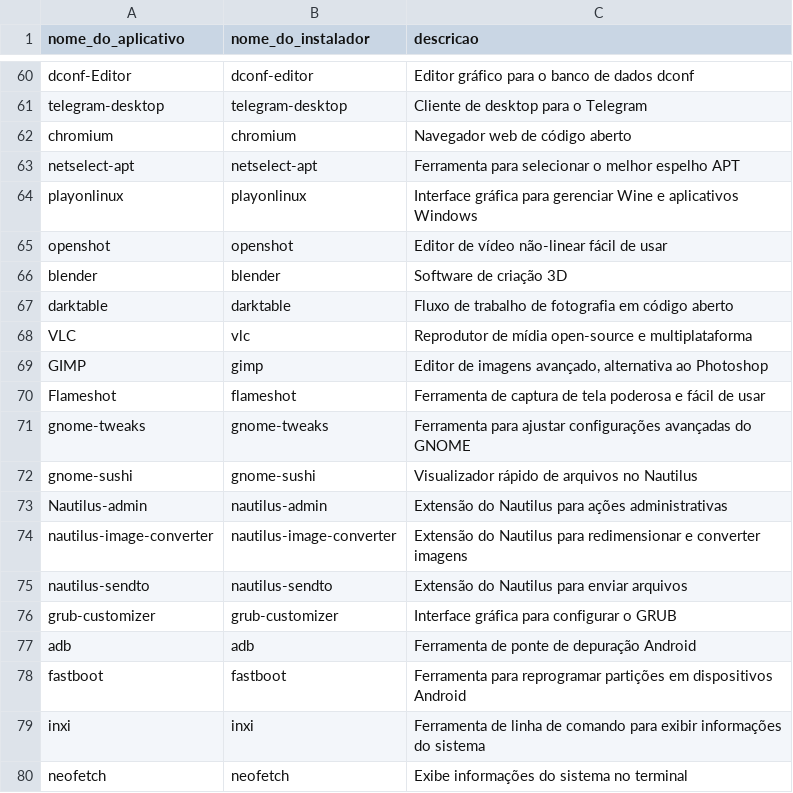
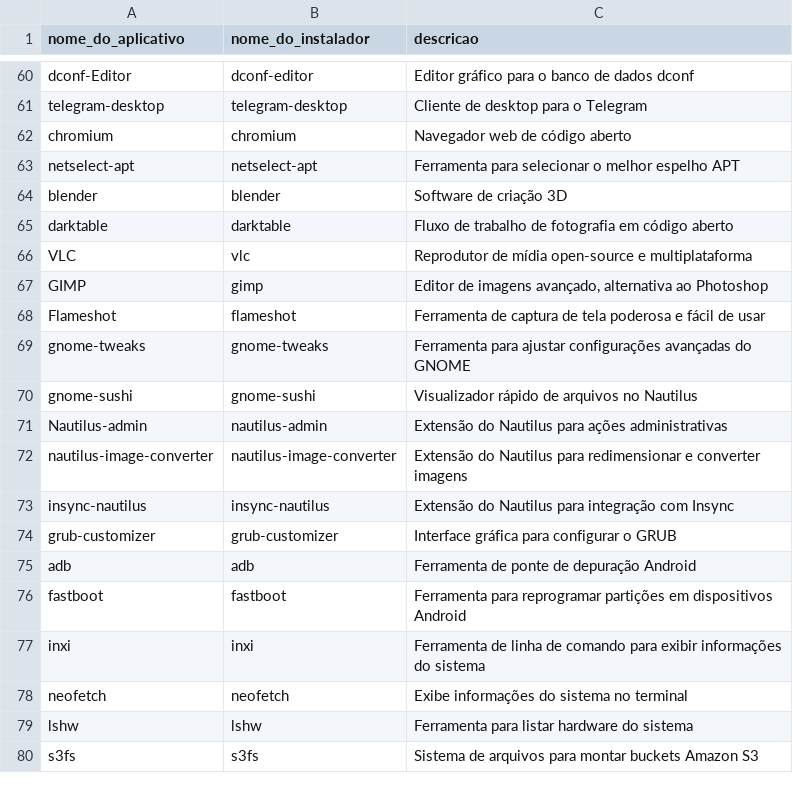
Before and after one commit to nettaskjr/meu-debian, a CSV file: apt_apps.csv, drawn as a sheet; only a part is shown, gaps mark what is left out; the shorter side is filled out with more unchanged rows.

```diff
--- a/apt_apps.csv
+++ b/apt_apps.csv
@@ -64,4 +64,2 @@ chromium,chromium,"Navegador web de código aberto"
 netselect-apt,netselect-apt,"Ferramenta para selecionar o melhor espelho APT"
-playonlinux,playonlinux,"Interface gráfica para gerenciar Wine e aplicativos Windows"
-openshot,openshot,"Editor de vídeo não-linear fácil de usar"
 blender,blender,"Software de criação 3D"
@@ -75,3 +73,3 @@ Nautilus-admin,nautilus-admin,"Extensão do Nautilus para ações administrativa
 nautilus-image-converter,nautilus-image-converter,"Extensão do Nautilus para redimensionar e converter imagens"
-nautilus-sendto,nautilus-sendto,"Extensão do Nautilus para enviar arquivos"
+insync-nautilus,insync-nautilus,"Extensão do Nautilus para integração com Insync"
 grub-customizer,grub-customizer,"Interface gráfica para configurar o GRUB"
```
Also changed, not shown: flatpak_apps.csv, 1 other file.
